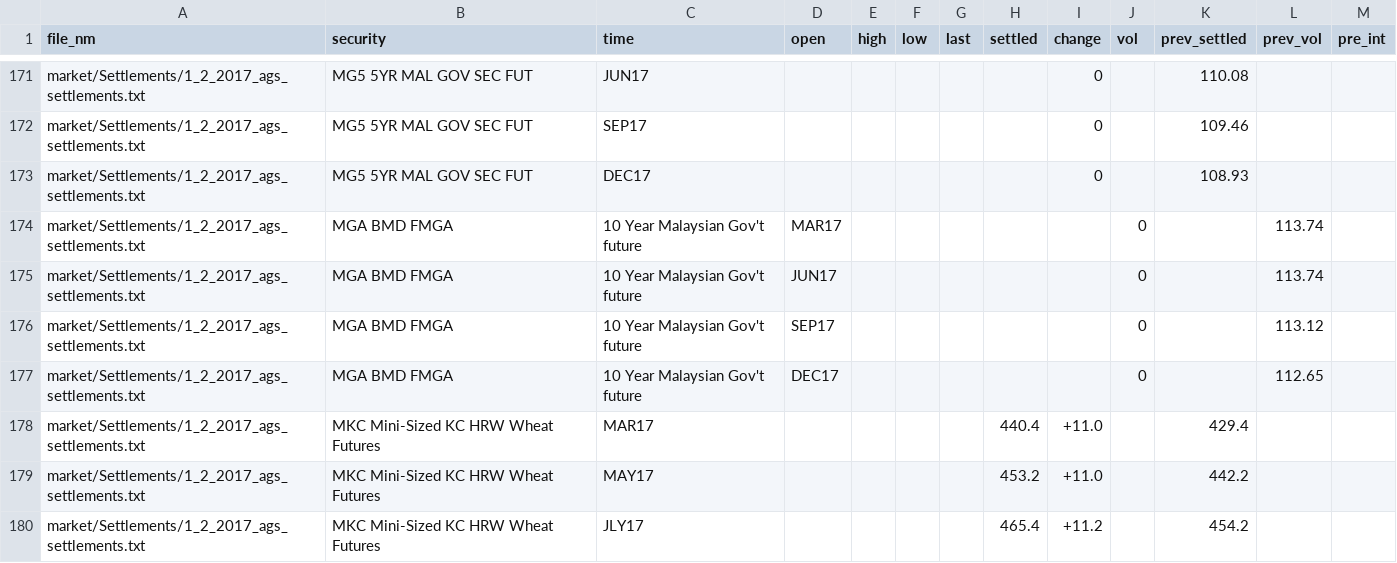
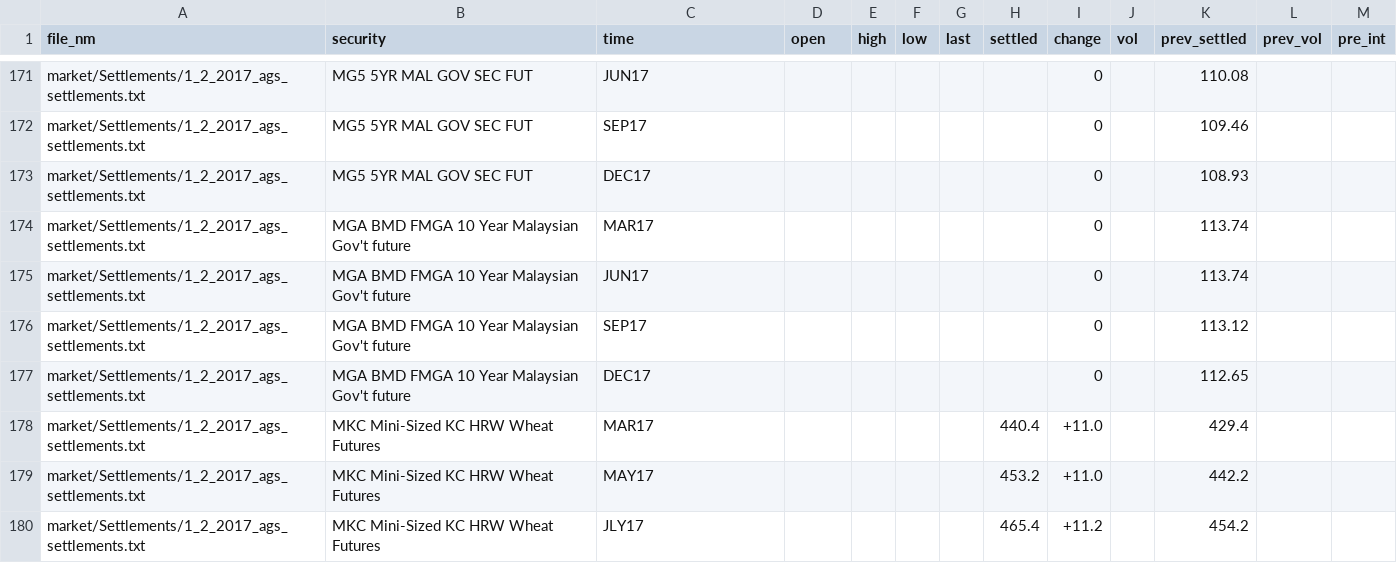
Before and after one commit to jackxxu/trump_tweets, a CSV file: data/data.csv, drawn as a sheet; only a part is shown, gaps mark what is left out.

Commit message:
fix a typo

```diff
--- a/data/data.csv
+++ b/data/data.csv
@@ -173,6 +173,6 @@ market/Settlements/1_2_2017_ags_settlements.txt,MG5 5YR MAL GOV SEC FUT,SEP17,,,
 market/Settlements/1_2_2017_ags_settlements.txt,MG5 5YR MAL GOV SEC FUT,DEC17,,,,,,0,,108.93,,
-market/Settlements/1_2_2017_ags_settlements.txt,MGA BMD FMGA, 10 Year Malaysian Gov't future,MAR17,,,,,,0,,113.74,,
-market/Settlements/1_2_2017_ags_settlements.txt,MGA BMD FMGA, 10 Year Malaysian Gov't future,JUN17,,,,,,0,,113.74,,
-market/Settlements/1_2_2017_ags_settlements.txt,MGA BMD FMGA, 10 Year Malaysian Gov't future,SEP17,,,,,,0,,113.12,,
-market/Settlements/1_2_2017_ags_settlements.txt,MGA BMD FMGA, 10 Year Malaysian Gov't future,DEC17,,,,,,0,,112.65,,
+market/Settlements/1_2_2017_ags_settlements.txt,MGA BMD FMGA 10 Year Malaysian Gov't future,MAR17,,,,,,0,,113.74,,
+market/Settlements/1_2_2017_ags_settlements.txt,MGA BMD FMGA 10 Year Malaysian Gov't future,JUN17,,,,,,0,,113.74,,
+market/Settlements/1_2_2017_ags_settlements.txt,MGA BMD FMGA 10 Year Malaysian Gov't future,SEP17,,,,,,0,,113.12,,
+market/Settlements/1_2_2017_ags_settlements.txt,MGA BMD FMGA 10 Year Malaysian Gov't future,DEC17,,,,,,0,,112.65,,
 market/Settlements/1_2_2017_ags_settlements.txt,MKC Mini-Sized KC HRW Wheat Futures,MAR17,,,,,440.4,+11.0,,429.4,,
```
Also changed, not shown: 1 other file.
